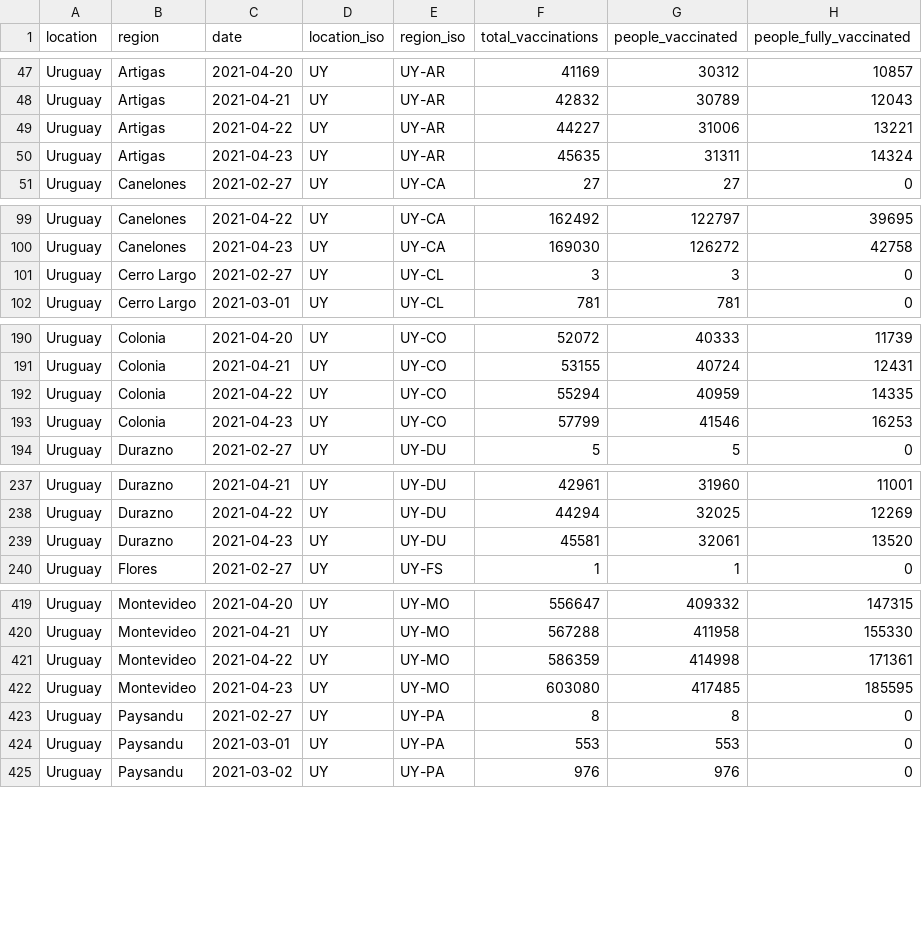
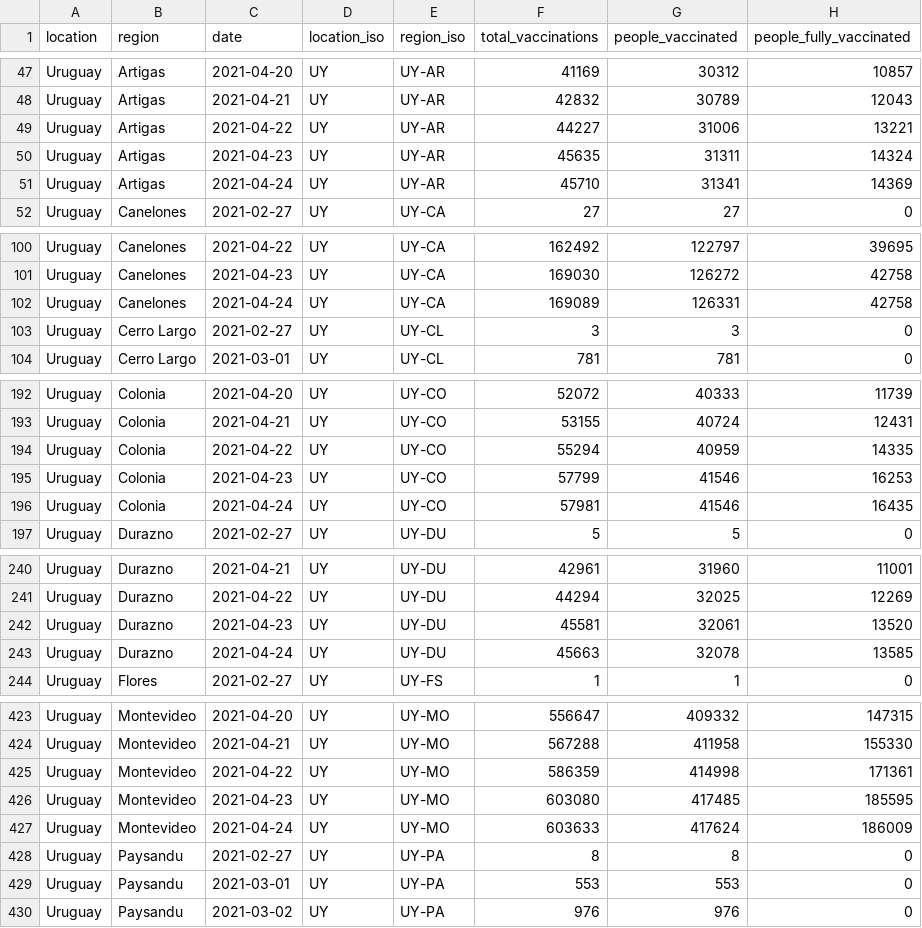
Before and after one commit to sociepy/covid19-vaccination-subnational, a CSV file: data/countries/Uruguay.csv, drawn as a sheet; only a part is shown, gaps mark what is left out; the diff covers the shown part only.

```diff
--- a/data/countries/Uruguay.csv
+++ b/data/countries/Uruguay.csv
@@ -50,2 +50,3 @@ Uruguay,Artigas,2021-04-22,UY,UY-AR,44227,31006,13221
 Uruguay,Artigas,2021-04-23,UY,UY-AR,45635,31311,14324
+Uruguay,Artigas,2021-04-24,UY,UY-AR,45710,31341,14369
 Uruguay,Canelones,2021-02-27,UY,UY-CA,27,27,0
@@ -100,2 +101,3 @@ Uruguay,Canelones,2021-04-22,UY,UY-CA,162492,122797,39695
 Uruguay,Canelones,2021-04-23,UY,UY-CA,169030,126272,42758
+Uruguay,Canelones,2021-04-24,UY,UY-CA,169089,126331,42758
 Uruguay,Cerro Largo,2021-02-27,UY,UY-CL,3,3,0
@@ -193,2 +195,3 @@ Uruguay,Colonia,2021-04-22,UY,UY-CO,55294,40959,14335
 Uruguay,Colonia,2021-04-23,UY,UY-CO,57799,41546,16253
+Uruguay,Colonia,2021-04-24,UY,UY-CO,57981,41546,16435
 Uruguay,Durazno,2021-02-27,UY,UY-DU,5,5,0
@@ -239,2 +242,3 @@ Uruguay,Durazno,2021-04-22,UY,UY-DU,44294,32025,12269
 Uruguay,Durazno,2021-04-23,UY,UY-DU,45581,32061,13520
+Uruguay,Durazno,2021-04-24,UY,UY-DU,45663,32078,13585
 Uruguay,Flores,2021-02-27,UY,UY-FS,1,1,0
@@ -422,2 +426,3 @@ Uruguay,Montevideo,2021-04-22,UY,UY-MO,586359,414998,171361
 Uruguay,Montevideo,2021-04-23,UY,UY-MO,603080,417485,185595
+Uruguay,Montevideo,2021-04-24,UY,UY-MO,603633,417624,186009
 Uruguay,Paysandu,2021-02-27,UY,UY-PA,8,8,0
```
Also changed, not shown: 6 added rows and 2 edited cells elsewhere in this file, data/countries/Brazil.csv, data/countries/Denmark.csv, 42 other files.
